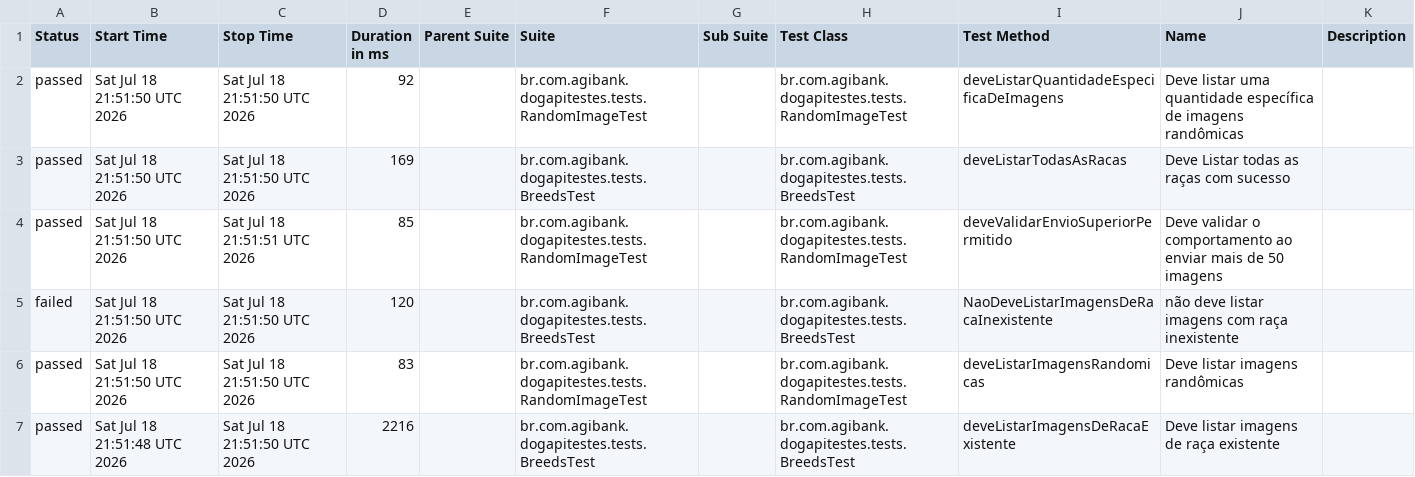
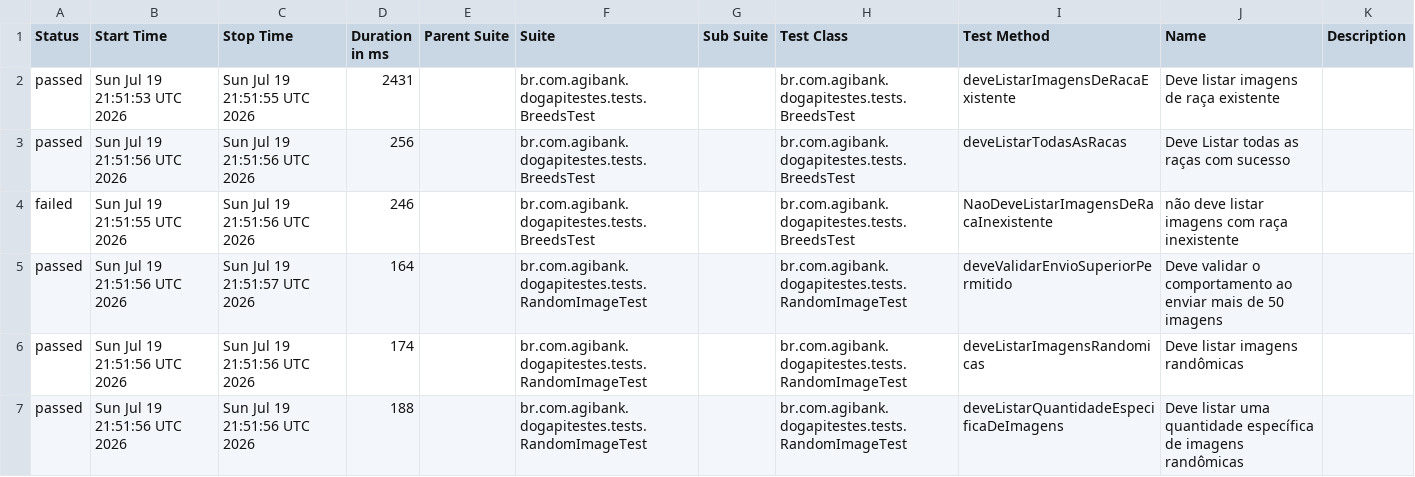
Before and after one commit to JosinaldoGJunior/desafio-tecnico-agibank, a CSV file: data/suites.csv, drawn as a sheet.

```diff
--- a/data/suites.csv
+++ b/data/suites.csv
@@ -1,7 +1,7 @@
 "Status","Start Time","Stop Time","Duration in ms","Parent Suite","Suite","Sub Suite","Test Class","Test Method","Name","Description"
-"passed","Sat Jul 18 21:51:50 UTC 2026","Sat Jul 18 21:51:50 UTC 2026","92","","br.com.agibank.dogapitestes.tests.RandomImageTest","","br.com.agibank.dogapitestes.tests.RandomImageTest","deveListarQuantidadeEspecificaDeImagens","Deve listar uma quantidade específica de imagens randômicas",""
-"passed","Sat Jul 18 21:51:50 UTC 2026","Sat Jul 18 21:51:50 UTC 2026","169","","br.com.agibank.dogapitestes.tests.BreedsTest","","br.com.agibank.dogapitestes.tests.BreedsTest","deveListarTodasAsRacas","Deve Listar todas as raças com sucesso",""
-"passed","Sat Jul 18 21:51:50 UTC 2026","Sat Jul 18 21:51:51 UTC 2026","85","","br.com.agibank.dogapitestes.tests.RandomImageTest","","br.com.agibank.dogapitestes.tests.RandomImageTest","deveValidarEnvioSuperiorPermitido","Deve validar o comportamento ao enviar mais de 50 imagens",""
-"failed","Sat Jul 18 21:51:50 UTC 2026","Sat Jul 18 21:51:50 UTC 2026","120","","br.com.agibank.dogapitestes.tests.BreedsTest","","br.com.agibank.dogapitestes.tests.BreedsTest","NaoDeveListarImagensDeRacaInexistente","não deve listar imagens com raça inexistente",""
-"passed","Sat Jul 18 21:51:50 UTC 2026","Sat Jul 18 21:51:50 UTC 2026","83","","br.com.agibank.dogapitestes.tests.RandomImageTest","","br.com.agibank.dogapitestes.tests.RandomImageTest","deveListarImagensRandomicas","Deve listar imagens randômicas",""
-"passed","Sat Jul 18 21:51:48 UTC 2026","Sat Jul 18 21:51:50 UTC 2026","2216","","br.com.agibank.dogapitestes.tests.BreedsTest","","br.com.agibank.dogapitestes.tests.BreedsTest","deveListarImagensDeRacaExistente","Deve listar imagens de raça existente",""
+"passed","Sun Jul 19 21:51:53 UTC 2026","Sun Jul 19 21:51:55 UTC 2026","2431","","br.com.agibank.dogapitestes.tests.BreedsTest","","br.com.agibank.dogapitestes.tests.BreedsTest","deveListarImagensDeRacaExistente","Deve listar imagens de raça existente",""
+"passed","Sun Jul 19 21:51:56 UTC 2026","Sun Jul 19 21:51:56 UTC 2026","256","","br.com.agibank.dogapitestes.tests.BreedsTest","","br.com.agibank.dogapitestes.tests.BreedsTest","deveListarTodasAsRacas","Deve Listar todas as raças com sucesso",""
+"failed","Sun Jul 19 21:51:55 UTC 2026","Sun Jul 19 21:51:56 UTC 2026","246","","br.com.agibank.dogapitestes.tests.BreedsTest","","br.com.agibank.dogapitestes.tests.BreedsTest","NaoDeveListarImagensDeRacaInexistente","não deve listar imagens com raça inexistente",""
+"passed","Sun Jul 19 21:51:56 UTC 2026","Sun Jul 19 21:51:57 UTC 2026","164","","br.com.agibank.dogapitestes.tests.RandomImageTest","","br.com.agibank.dogapitestes.tests.RandomImageTest","deveValidarEnvioSuperiorPermitido","Deve validar o comportamento ao enviar mais de 50 imagens",""
+"passed","Sun Jul 19 21:51:56 UTC 2026","Sun Jul 19 21:51:56 UTC 2026","174","","br.com.agibank.dogapitestes.tests.RandomImageTest","","br.com.agibank.dogapitestes.tests.RandomImageTest","deveListarImagensRandomicas","Deve listar imagens randômicas",""
+"passed","Sun Jul 19 21:51:56 UTC 2026","Sun Jul 19 21:51:56 UTC 2026","188","","br.com.agibank.dogapitestes.tests.RandomImageTest","","br.com.agibank.dogapitestes.tests.RandomImageTest","deveListarQuantidadeEspecificaDeImagens","Deve listar uma quantidade específica de imagens randômicas",""
```
Also changed, not shown: 26 other files.
